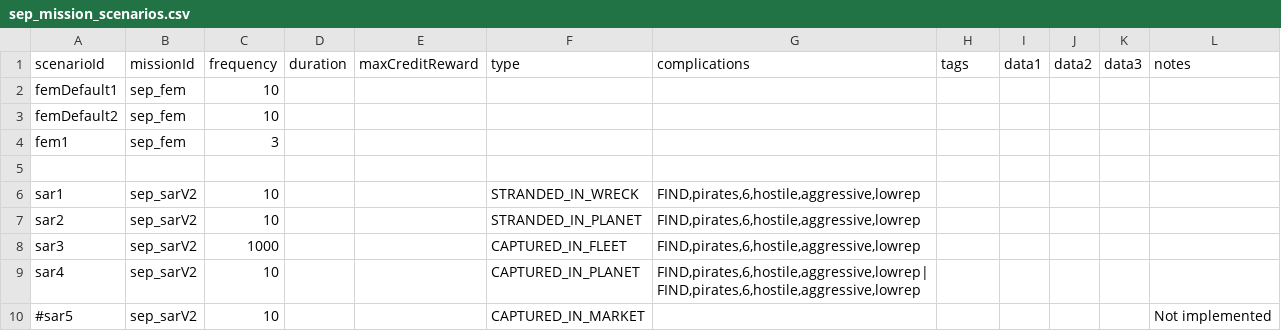
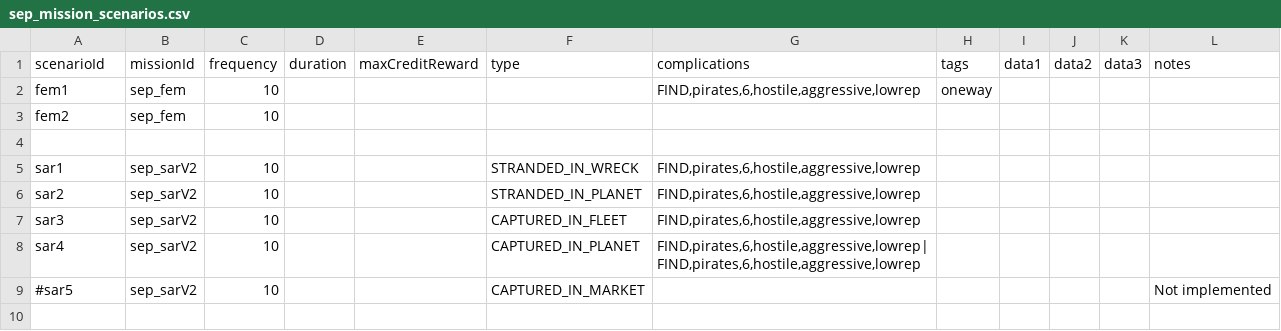
Before and after one commit to AudaxLudos/sector-expansion-pack, a CSV file: data/campaign/sep_mission_scenarios.csv, drawn as a sheet.

```diff
--- a/data/campaign/sep_mission_scenarios.csv
+++ b/data/campaign/sep_mission_scenarios.csv
@@ -1,5 +1,4 @@
 scenarioId,missionId,frequency,duration,maxCreditReward,type,complications,tags,data1,data2,data3,notes
-femDefault1,sep_fem,10,,,,,,,,,
-femDefault2,sep_fem,10,,,,,,,,,
-fem1,sep_fem,3,,,,,,,,,
+fem1,sep_fem,10,,,,"FIND,pirates,6,hostile,aggressive,lowrep",oneway,,,,
+fem2,sep_fem,10,,,,,,,,,
 ,,,,,,,,,,,
@@ -7,3 +6,3 @@ sar1,sep_sarV2,10,,,STRANDED_IN_WRECK,"FIND,pirates,6,hostile,aggressive,lowrep"
 sar2,sep_sarV2,10,,,STRANDED_IN_PLANET,"FIND,pirates,6,hostile,aggressive,lowrep",,,,,
-sar3,sep_sarV2,1000,,,CAPTURED_IN_FLEET,"FIND,pirates,6,hostile,aggressive,lowrep",,,,,
+sar3,sep_sarV2,10,,,CAPTURED_IN_FLEET,"FIND,pirates,6,hostile,aggressive,lowrep",,,,,
 sar4,sep_sarV2,10,,,CAPTURED_IN_PLANET,"FIND,pirates,6,hostile,aggressive,lowrep|
```
Also changed, not shown: data/campaign/rules.csv, 4 other files.
